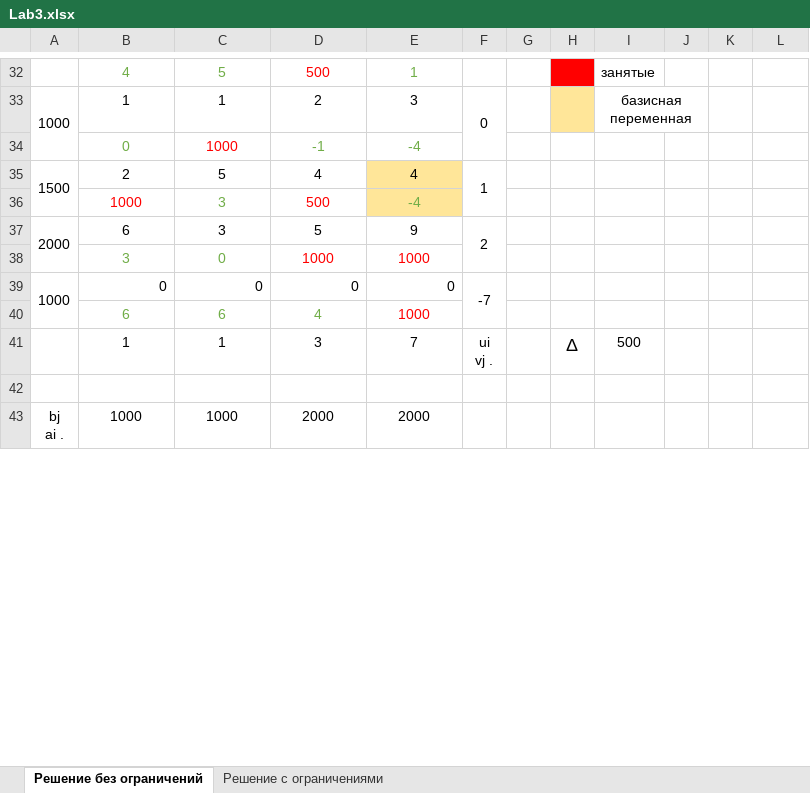
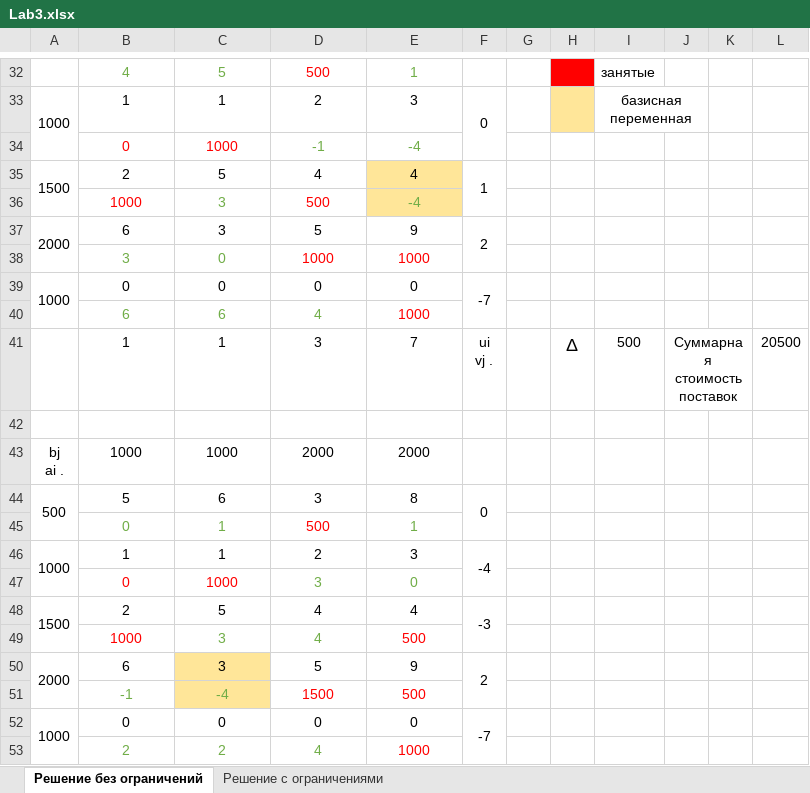
Before and after one commit to GreenTeilor/Labs_semester5, an Excel workbook: MatProg/Lab3/Lab3.xlsx, sheet Решение без ограничений, drawn as a sheet; only a part is shown, gaps mark what is left out; the shorter side is filled out with more unchanged rows; values as stored, in another font and other column widths than the file's, no borders; charts and pictures not drawn; ↵ is a line break in a cell; the diff covers the shown part only; the diff names each change by its address in the sheet, - before the commit and + after, or states it on an @@ line.

Commit message:
Almost completed 1-st task MatProg lab3

```diff
--- a/MatProg/Lab3/Lab3.xlsx (sheet Решение без ограничений)
+++ b/MatProg/Lab3/Lab3.xlsx (sheet Решение без ограничений)
-B34 text colour: #70AD47
+B34 text colour: #FF0000
-B39:E39 alignment: right
+B39:E39 alignment: center
-J41: (empty)
+J41: Суммарная стоимость поставок
+J41:K41 merged
-L41: (empty)
+L41: 20500
+row 42: (empty)
+row 43: bj ↵ ai . | 1000 | 1000 | 2000 | 2000
+row 44: 500 | 5 | 6 | 3 | 8 | 0
+row 45:  | 0 | 1 | 500 | 1
+row 46: 1000 | 1 | 1 | 2 | 3 | -4
+row 47:  | 0 | 1000 | 3 | 0
+row 48: 1500 | 2 | 5 | 4 | 4 | -3
+row 49:  | 1000 | 3 | 4 | 500
+row 50: 2000 | 6 | 3 | 5 | 9 | 2
+row 51:  | -1 | -4 | 1500 | 500
+row 52: 1000 | 0 | 0 | 0 | 0 | -7
+row 53:  | 2 | 2 | 4 | 1000
```
Also changed, not shown: 17 added rows, 3 removed rows, 6 edited cells, cell formats and merged cells elsewhere in this sheet, formulas that keep their value, charts or pictures.
